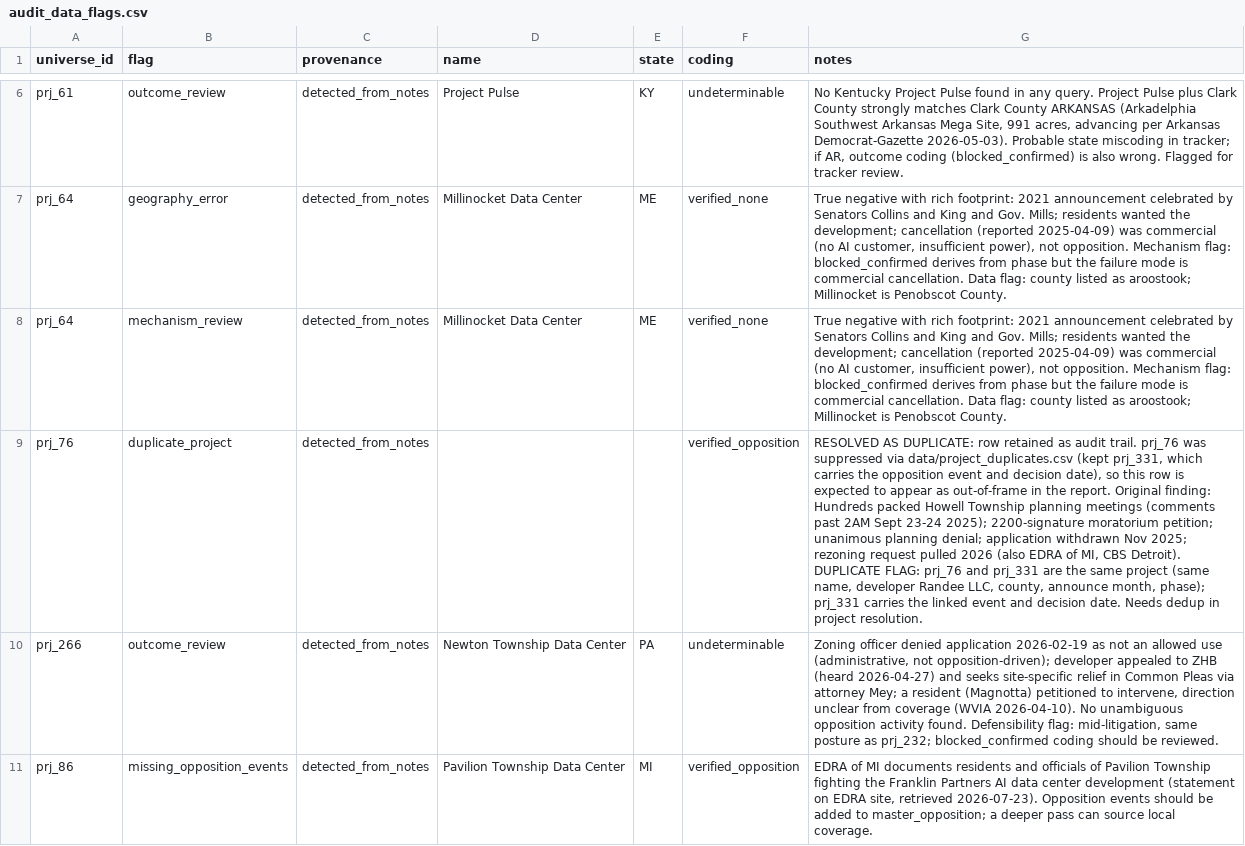
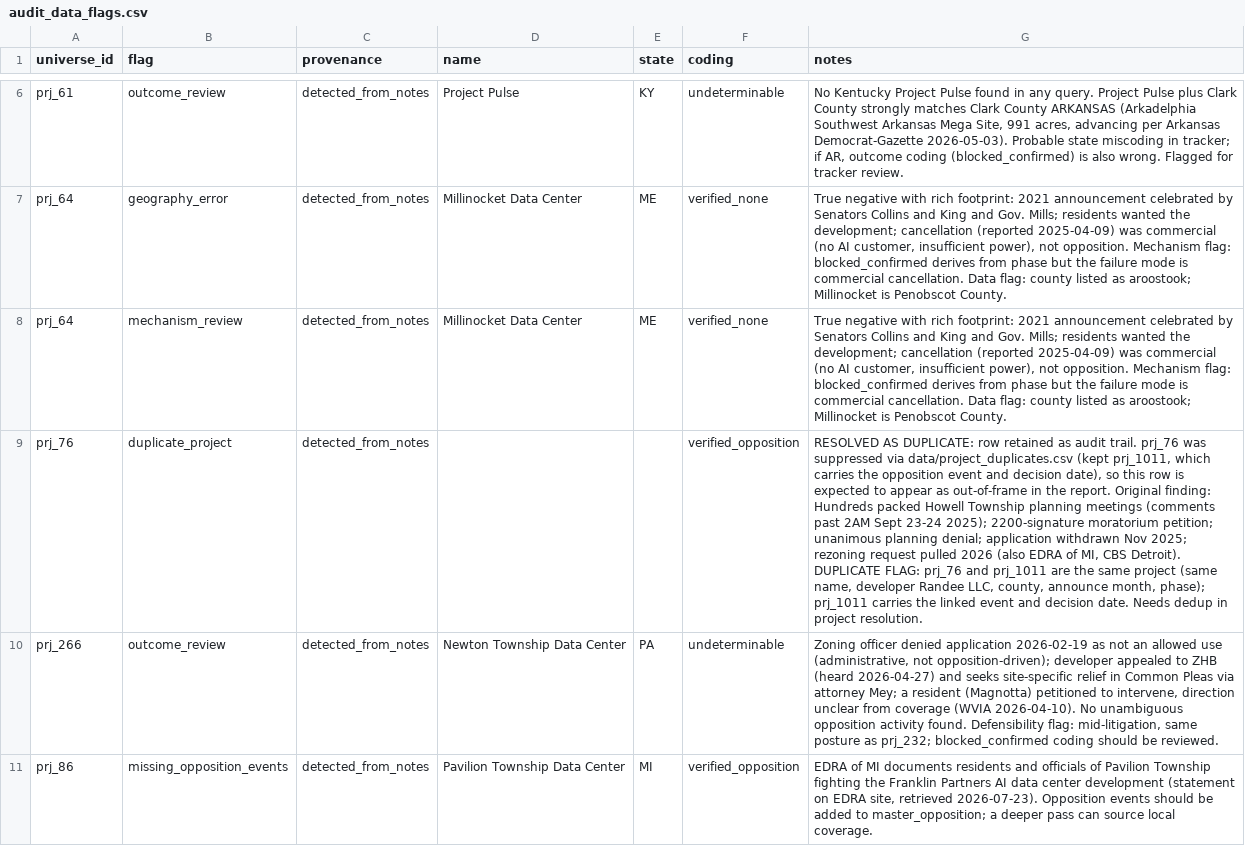
Before and after one commit to pricephillips/data-center-map, a CSV file: data/audit_data_flags.csv, drawn as a sheet; only a part is shown, gaps mark what is left out; the diff names each change by its address in the sheet, - before the commit and + after, or states it on an @@ line.

```diff
--- a/data/audit_data_flags.csv
+++ b/data/audit_data_flags.csv
-G9 (notes): …data/project_duplicates.csv (kept prj_331, which carries the opposition event and decision date), so this row is expected to appear as out-of-frame in the report. Original finding: Hundreds packed Howell Township planning meetings (comments past 2AM Sept 23-24 2025); 2200-signature moratorium petition; unanimous planning denial; application withdrawn Nov 2025; rezoning request pulled 2026 (also EDRA of MI, CBS Detroit). DUPLICATE FLAG: prj_76 and prj_331 are the same project (same name, developer Randee LLC, county, announce month, phase); prj_331 carries the…
+G9 (notes): …data/project_duplicates.csv (kept prj_1011, which carries the opposition event and decision date), so this row is expected to appear as out-of-frame in the report. Original finding: Hundreds packed Howell Township planning meetings (comments past 2AM Sept 23-24 2025); 2200-signature moratorium petition; unanimous planning denial; application withdrawn Nov 2025; rezoning request pulled 2026 (also EDRA of MI, CBS Detroit). DUPLICATE FLAG: prj_76 and prj_1011 are the same project (same name, developer Randee LLC, county, announce month, phase); prj_1011 carries the…
```
Also changed, not shown: data/audit_discovered_opposition.csv, data/emergence_bounds.csv, 3 other files.
